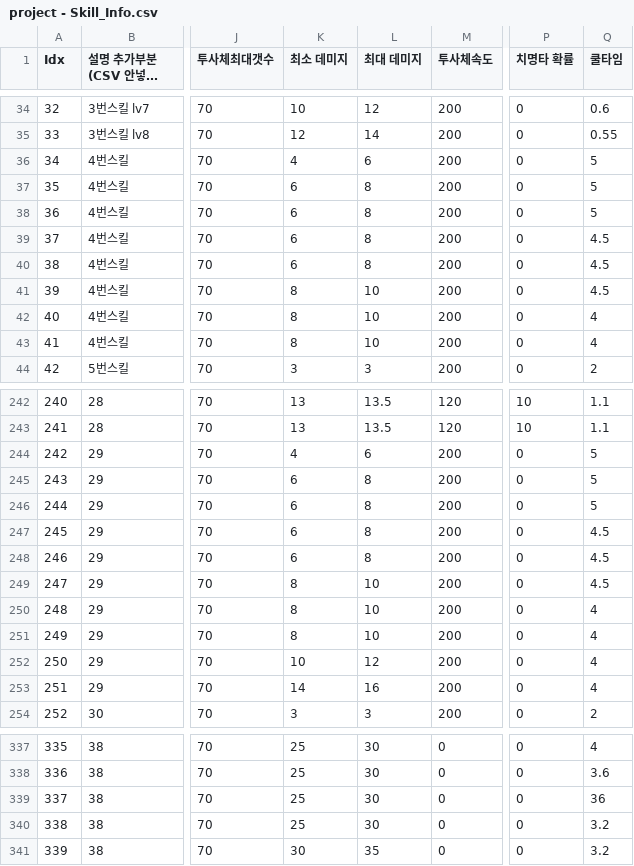
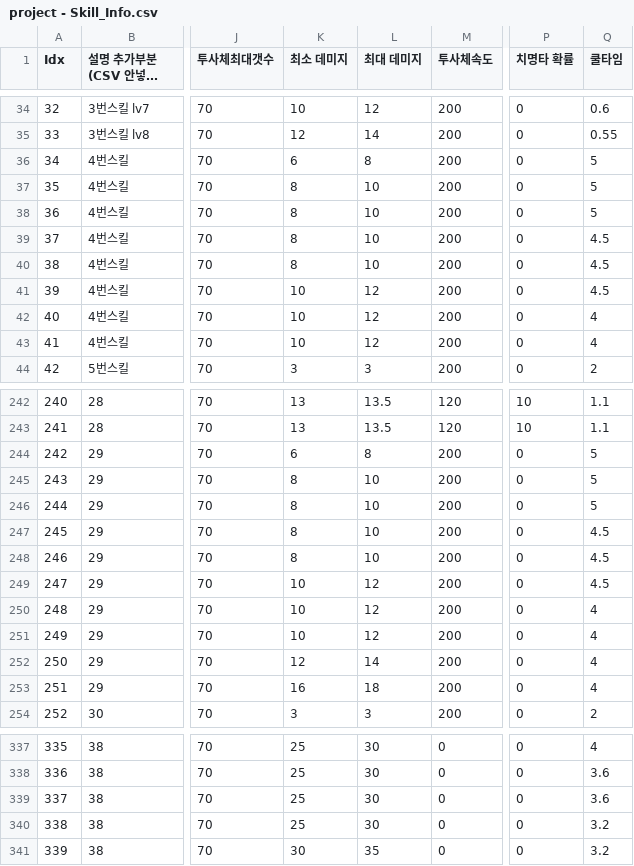
Before and after one commit to COSYSOCY/Unity_Team_Project, a CSV file: Assets/CSV/Resources/project - Skill_Info.csv, drawn as a sheet; only a part is shown, gaps mark what is left out; long unchanged cells end in …; the diff names each change by its address in the sheet, - before the commit and + after, or states it on an @@ line.

```diff
--- a/Assets/CSV/Resources/project - Skill_Info.csv
+++ b/Assets/CSV/Resources/project - Skill_Info.csv
-K36 (최소 데미지): 4
+K36 (최소 데미지): 6
-L36 (최대 데미지): 6
+L36 (최대 데미지): 8
-K37:K40 (최소 데미지): 6
+K37:K40 (최소 데미지): 8
-L37:L40 (최대 데미지): 8
+L37:L40 (최대 데미지): 10
-K41:K43 (최소 데미지): 8
+K41:K43 (최소 데미지): 10
-L41:L43 (최대 데미지): 10
+L41:L43 (최대 데미지): 12
-K244 (최소 데미지): 4
+K244 (최소 데미지): 6
-L244 (최대 데미지): 6
+L244 (최대 데미지): 8
-K245:K248 (최소 데미지): 6
+K245:K248 (최소 데미지): 8
-L245:L248 (최대 데미지): 8
+L245:L248 (최대 데미지): 10
-K249:K251 (최소 데미지): 8
+K249:K251 (최소 데미지): 10
-L249:L251 (최대 데미지): 10
+L249:L251 (최대 데미지): 12
-K252 (최소 데미지): 10
+K252 (최소 데미지): 12
-L252 (최대 데미지): 12
+L252 (최대 데미지): 14
-K253 (최소 데미지): 14
+K253 (최소 데미지): 16
-L253 (최대 데미지): 16
+L253 (최대 데미지): 18
-Q339 (쿨타임): 36
+Q339 (쿨타임): 3.6
```
Also changed, not shown: 10 other files.
